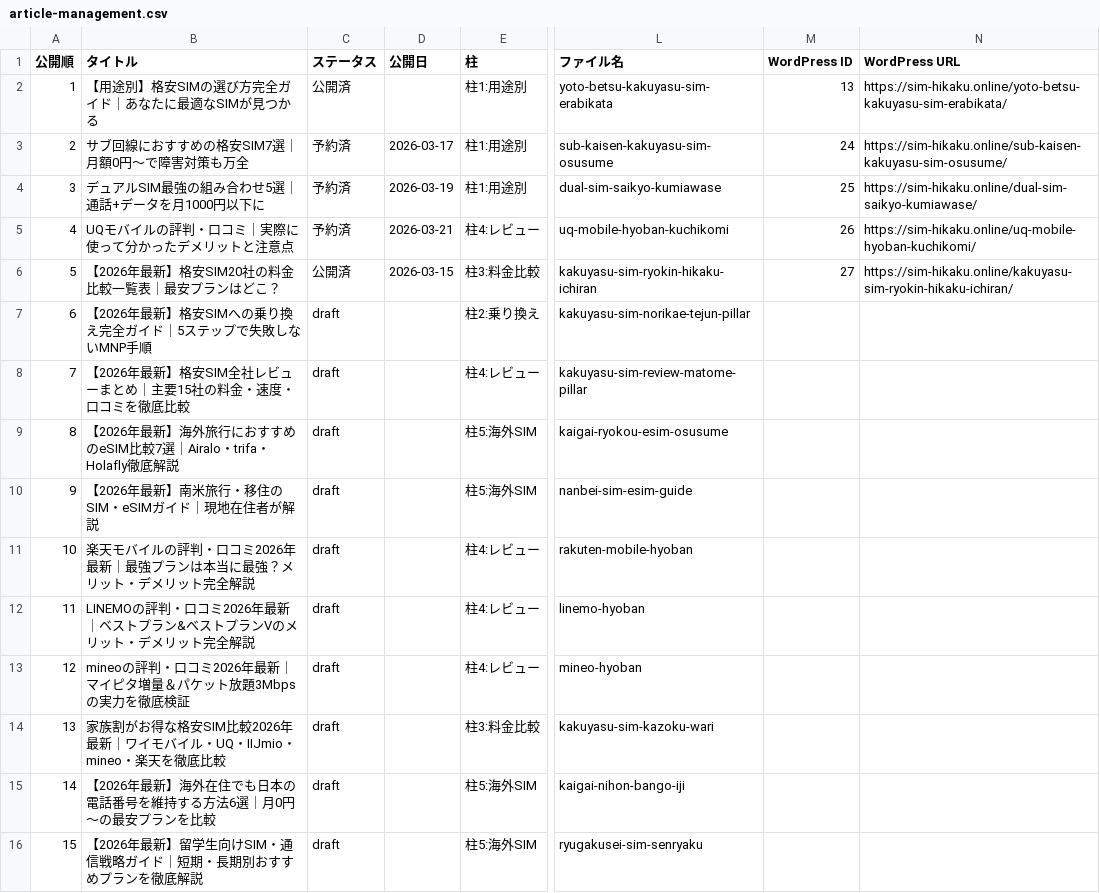
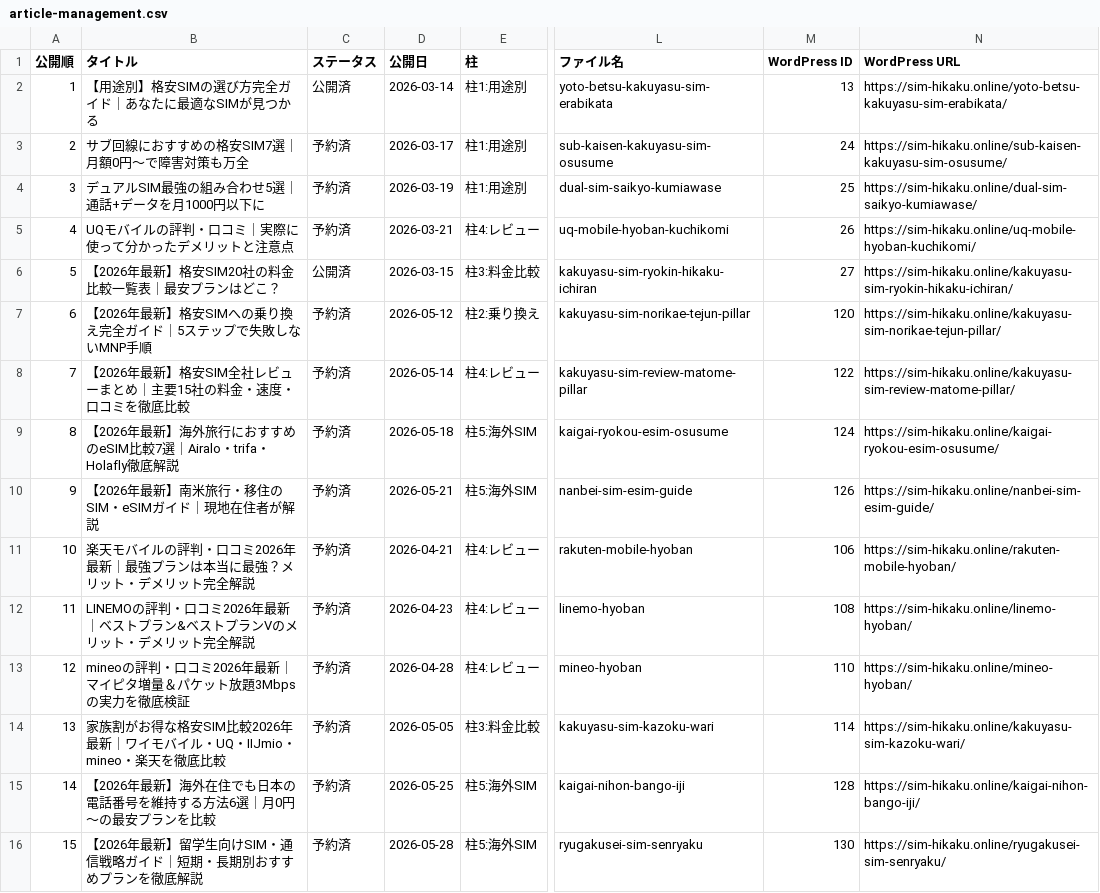
Before and after one commit to tmizuno27/claude-code, a CSV file: sim-hikaku.online/outputs/article-management.csv, drawn as a sheet; only a part is shown, gaps mark what is left out; the diff covers the shown part only; the diff names each change by its address in the sheet, - before the commit and + after, or states it on an @@ line.

```diff
--- a/sim-hikaku.online/outputs/article-management.csv
+++ b/sim-hikaku.online/outputs/article-management.csv
-D2 (公開日): (empty)
+D2 (公開日): 2026-03-14
-C7:C16 (ステータス): draft
+C7:C16 (ステータス): 予約済
-D7 (公開日): (empty)
+D7 (公開日): 2026-05-12
-M7 (WordPress ID): (empty)
+M7 (WordPress ID): 120
-N7 (WordPress URL): (empty)
+N7 (WordPress URL): https://sim-hikaku.online/kakuyasu-sim-norikae-tejun-pillar/
-D8 (公開日): (empty)
+D8 (公開日): 2026-05-14
-M8 (WordPress ID): (empty)
+M8 (WordPress ID): 122
-N8 (WordPress URL): (empty)
+N8 (WordPress URL): https://sim-hikaku.online/kakuyasu-sim-review-matome-pillar/
-D9 (公開日): (empty)
+D9 (公開日): 2026-05-18
-M9 (WordPress ID): (empty)
+M9 (WordPress ID): 124
-N9 (WordPress URL): (empty)
+N9 (WordPress URL): https://sim-hikaku.online/kaigai-ryokou-esim-osusume/
-D10 (公開日): (empty)
+D10 (公開日): 2026-05-21
-M10 (WordPress ID): (empty)
+M10 (WordPress ID): 126
-N10 (WordPress URL): (empty)
+N10 (WordPress URL): https://sim-hikaku.online/nanbei-sim-esim-guide/
-D11 (公開日): (empty)
+D11 (公開日): 2026-04-21
-M11 (WordPress ID): (empty)
+M11 (WordPress ID): 106
-N11 (WordPress URL): (empty)
+N11 (WordPress URL): https://sim-hikaku.online/rakuten-mobile-hyoban/
-D12 (公開日): (empty)
+D12 (公開日): 2026-04-23
-M12 (WordPress ID): (empty)
+M12 (WordPress ID): 108
-N12 (WordPress URL): (empty)
+N12 (WordPress URL): https://sim-hikaku.online/linemo-hyoban/
-D13 (公開日): (empty)
+D13 (公開日): 2026-04-28
-M13 (WordPress ID): (empty)
+M13 (WordPress ID): 110
-N13 (WordPress URL): (empty)
+N13 (WordPress URL): https://sim-hikaku.online/mineo-hyoban/
-D14 (公開日): (empty)
+D14 (公開日): 2026-05-05
-M14 (WordPress ID): (empty)
+M14 (WordPress ID): 114
-N14 (WordPress URL): (empty)
+N14 (WordPress URL): https://sim-hikaku.online/kakuyasu-sim-kazoku-wari/
-D15 (公開日): (empty)
+D15 (公開日): 2026-05-25
-M15 (WordPress ID): (empty)
+M15 (WordPress ID): 128
-N15 (WordPress URL): (empty)
+N15 (WordPress URL): https://sim-hikaku.online/kaigai-nihon-bango-iji/
-D16 (公開日): (empty)
+D16 (公開日): 2026-05-28
-M16 (WordPress ID): (empty)
+M16 (WordPress ID): 130
-N16 (WordPress URL): (empty)
+N16 (WordPress URL): https://sim-hikaku.online/ryugakusei-sim-senryaku/
```
Also changed, not shown: 8 edited cells elsewhere in this file, 1 other file.
